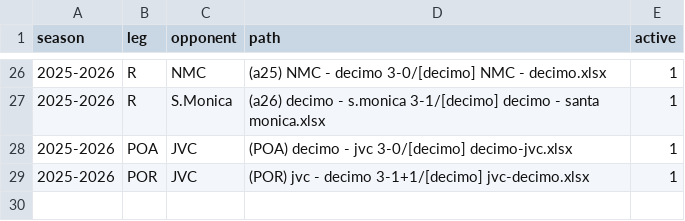
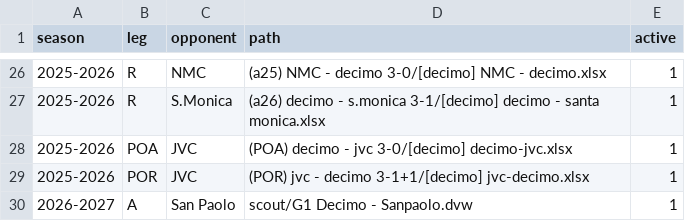
Before and after one commit to marcomick/match-analysis-volley, a CSV file: config/matches.csv, drawn as a sheet; only a part is shown, gaps mark what is left out.

```diff
--- a/config/matches.csv
+++ b/config/matches.csv
@@ -29 +29,2 @@ season,leg,opponent,path,active
 2025-2026,POR,JVC,(POR) jvc - decimo 3-1+1/[decimo] jvc-decimo.xlsx,1
+2026-2027,A,San Paolo,scout/G1 Decimo - Sanpaolo.dvw,1
```
Also changed, not shown: config/player_identities.csv, config/seasons.csv, 13 other files.
